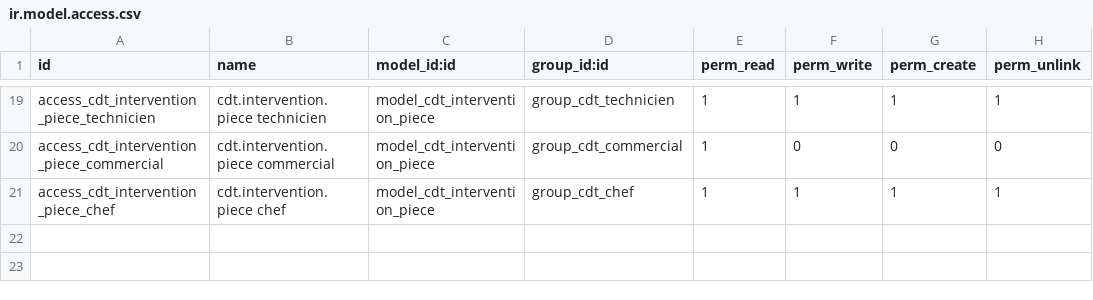
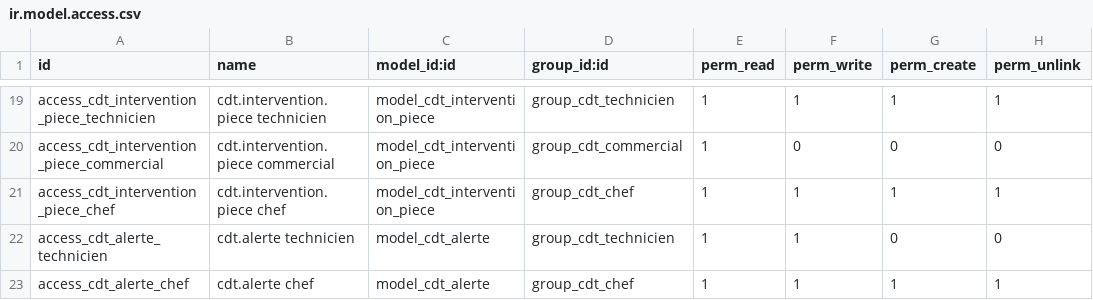
Before and after one commit to A-urie/Maintenance-et-installation-d-quipements-industriels-BADOU-, a CSV file: cdt_maintenance/security/ir.model.access.csv, drawn as a sheet; only a part is shown, gaps mark what is left out.

Commit message:
Ajout des alertes automatiques : ecrans, droits et tache planifiee

```diff
--- a/cdt_maintenance/security/ir.model.access.csv
+++ b/cdt_maintenance/security/ir.model.access.csv
@@ -21 +21,3 @@ access_cdt_intervention_piece_commercial,cdt.intervention.piece commercial,model
 access_cdt_intervention_piece_chef,cdt.intervention.piece chef,model_cdt_intervention_piece,group_cdt_chef,1,1,1,1
+access_cdt_alerte_technicien,cdt.alerte technicien,model_cdt_alerte,group_cdt_technicien,1,1,0,0
+access_cdt_alerte_chef,cdt.alerte chef,model_cdt_alerte,group_cdt_chef,1,1,1,1
```
Also changed, not shown: 3 other files.
